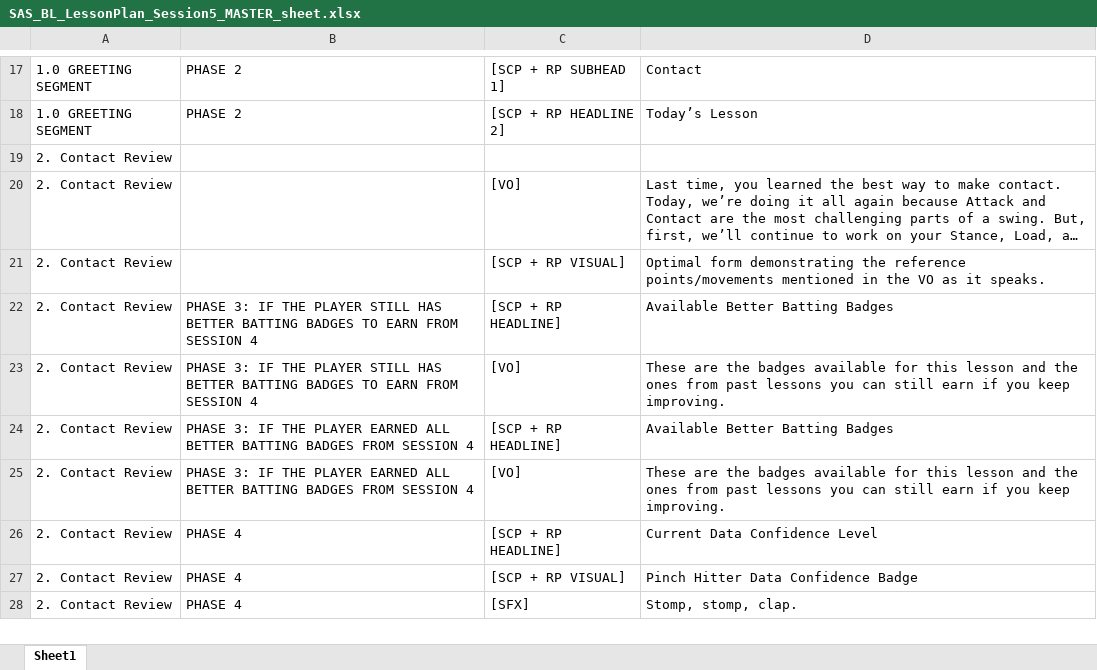
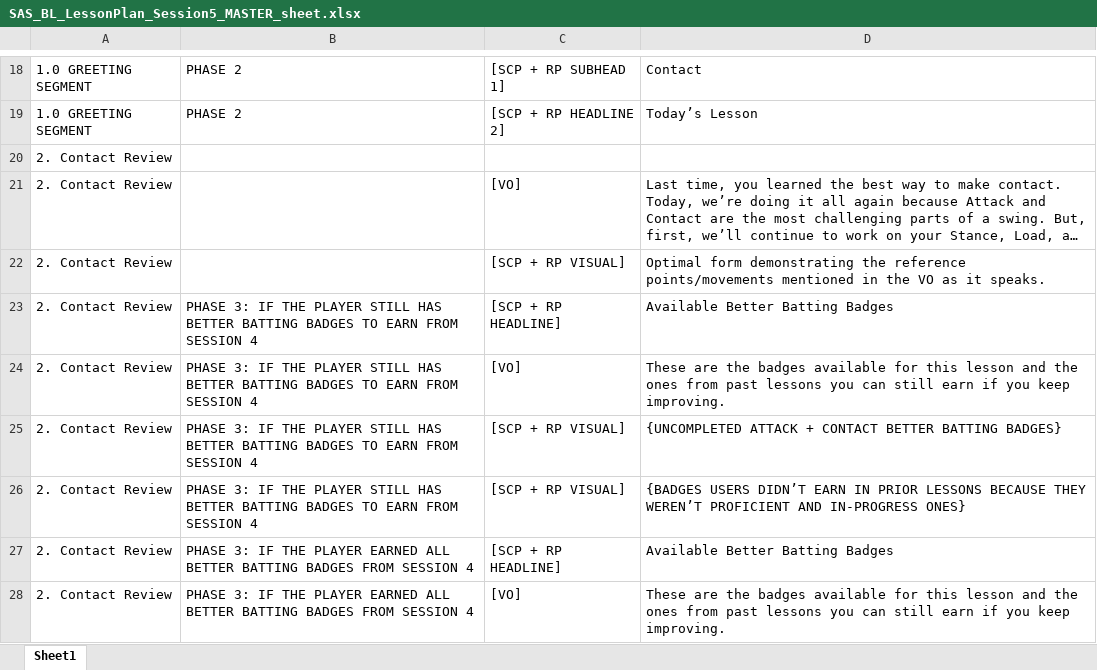
Before and after one commit to mross1080/DocumentToExcelParser, an Excel workbook: sheets/SAS_BL_LessonPlan_Session5_MASTER_sheet.xlsx, sheet Sheet1, drawn as a sheet; only a part is shown, gaps mark what is left out; the shorter side is filled out with more unchanged rows; long unchanged cells end in …; values as stored, in another font and other column widths than the file's, no cell formats; the diff covers the shown part only; the diff names each change by its address in the sheet, - before the commit and + after, or states it on an @@ line.

```diff
--- a/sheets/SAS_BL_LessonPlan_Session5_MASTER_sheet.xlsx (sheet Sheet1)
+++ b/sheets/SAS_BL_LessonPlan_Session5_MASTER_sheet.xlsx (sheet Sheet1)
+row 25: 2. Contact Review | PHASE 3: IF THE PLAYER STILL HAS BETTER BATTING BADGES TO EARN FROM SESSION 4 | [SCP + RP VISUAL] | {UNCOMPLETED ATTACK + CONTACT BETTER BATTING BADGES}
+row 26: 2. Contact Review | PHASE 3: IF THE PLAYER STILL HAS BETTER BATTING BADGES TO EARN FROM SESSION 4 | [SCP + RP VISUAL] | {BADGES USERS DIDN’T EARN IN PRIOR LESSONS BECAUSE THEY WEREN’T PROFICIENT AND IN-PROGRESS ONES}
```
Also changed, not shown: 20 added rows and 2 edited cells elsewhere in this sheet, cell formats, sheets/SAS_BL_LessonPlan_Session1_v2_sheet.xlsx, sheets/SAS_BL_LessonPlan_Session2_MASTER_sheet.xlsx, 4 other files.
